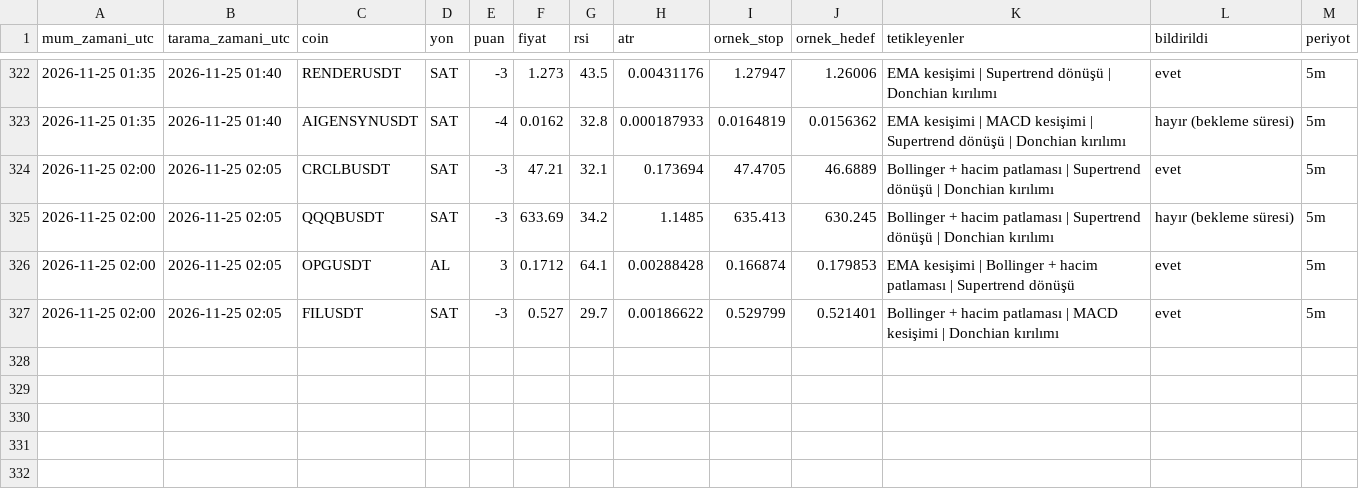
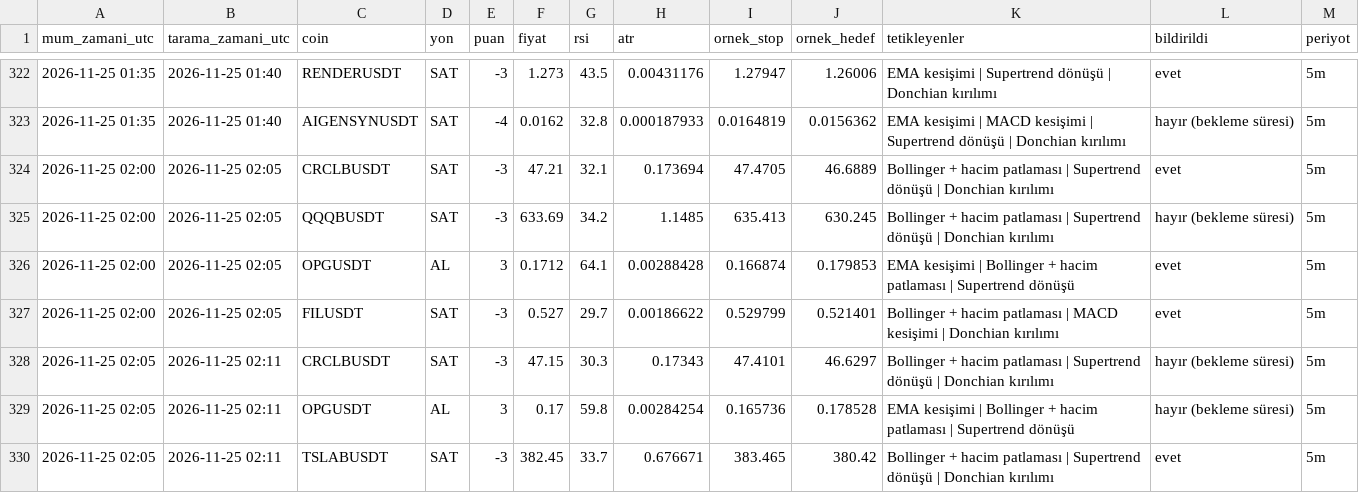
Before and after one commit to yumrukayayunusemre-creator/kripto-sinyal, a CSV file: kayitlar/sinyaller_2026-11.csv, drawn as a sheet; only a part is shown, gaps mark what is left out; the diff names each change by its address in the sheet, - before the commit and + after, or states it on an @@ line.

```diff
--- a/kayitlar/sinyaller_2026-11.csv
+++ b/kayitlar/sinyaller_2026-11.csv
+row 328: 2026-11-25 02:05 | 2026-11-25 02:11 | CRCLBUSDT | SAT | -3 | 47.15 | 30.3 | 0.17343 | 47.4101 | 46.6297 | Bollinger + hacim patlaması | Supertrend dönüşü | Donchian kırılımı | hayır (bekleme süresi) | 5m
+row 329: 2026-11-25 02:05 | 2026-11-25 02:11 | OPGUSDT | AL | 3 | 0.17 | 59.8 | 0.00284254 | 0.165736 | 0.178528 | EMA kesişimi | Bollinger + hacim patlaması | Supertrend dönüşü | hayır (bekleme süresi) | 5m
+row 330: 2026-11-25 02:05 | 2026-11-25 02:11 | TSLABUSDT | SAT | -3 | 382.45 | 33.7 | 0.676671 | 383.465 | 380.42 | Bollinger + hacim patlaması | Supertrend dönüşü | Donchian kırılımı | evet | 5m
```
Also changed, not shown: kayitlar/strateji_sinyalleri_2026-11.csv, 1 other file.
